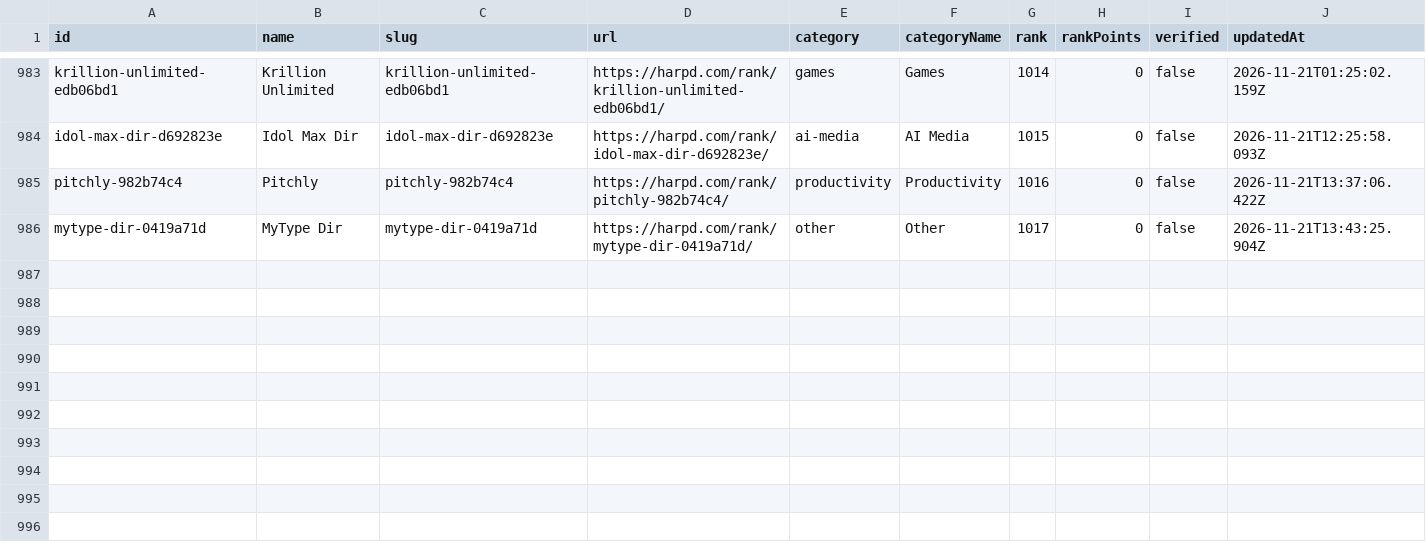
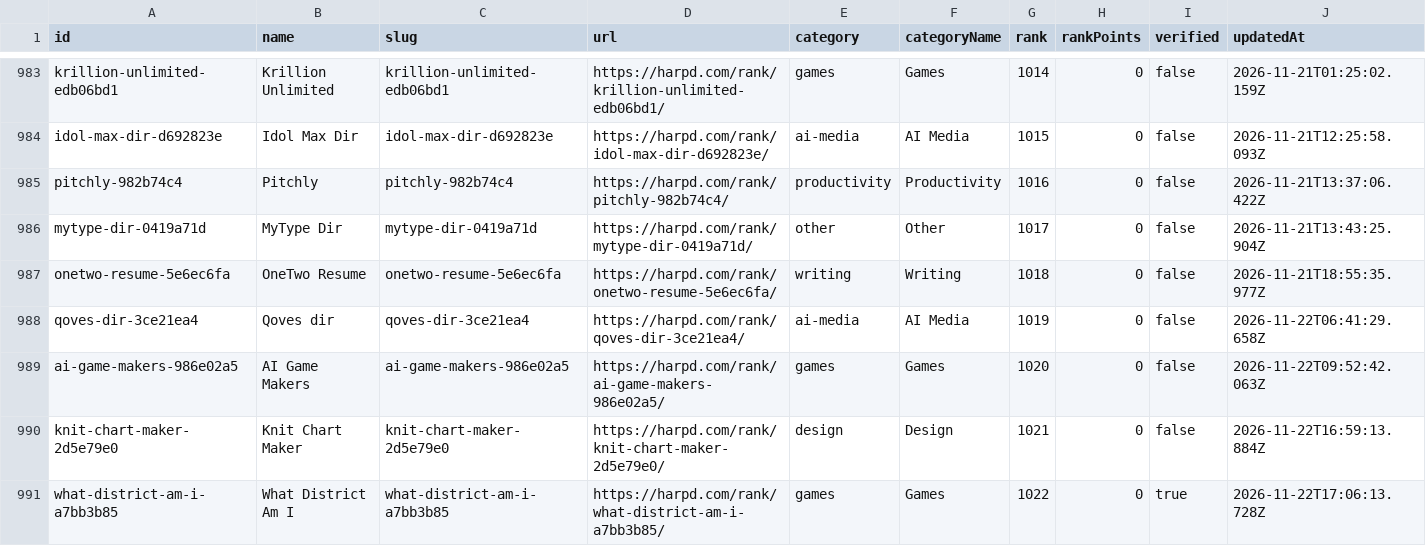
Before and after one commit to harpd-dev/harpd-ai-datasets, a CSV file: data/rankings/monthly.csv, drawn as a sheet; only a part is shown, gaps mark what is left out; the diff names each change by its address in the sheet, - before the commit and + after, or states it on an @@ line.

```diff
--- a/data/rankings/monthly.csv
+++ b/data/rankings/monthly.csv
+row 987: onetwo-resume-5e6ec6fa | OneTwo Resume | onetwo-resume-5e6ec6fa | https://harpd.com/rank/onetwo-resume-5e6ec6fa/ | writing | Writing | 1018 | 0 | false | 2026-11-21T18:55:35.977Z
+row 988: qoves-dir-3ce21ea4 | Qoves dir | qoves-dir-3ce21ea4 | https://harpd.com/rank/qoves-dir-3ce21ea4/ | ai-media | AI Media | 1019 | 0 | false | 2026-11-22T06:41:29.658Z
+row 989: ai-game-makers-986e02a5 | AI Game Makers | ai-game-makers-986e02a5 | https://harpd.com/rank/ai-game-makers-986e02a5/ | games | Games | 1020 | 0 | false | 2026-11-22T09:52:42.063Z
+row 990: knit-chart-maker-2d5e79e0 | Knit Chart Maker | knit-chart-maker-2d5e79e0 | https://harpd.com/rank/knit-chart-maker-2d5e79e0/ | design | Design | 1021 | 0 | false | 2026-11-22T16:59:13.884Z
+row 991: what-district-am-i-a7bb3b85 | What District Am I | what-district-am-i-a7bb3b85 | https://harpd.com/rank/what-district-am-i-a7bb3b85/ | games | Games | 1022 | 0 | true | 2026-11-22T17:06:13.728Z
```
Also changed, not shown: data/evidence/evidence-claims.csv, data/products/products.csv, 12 other files.
